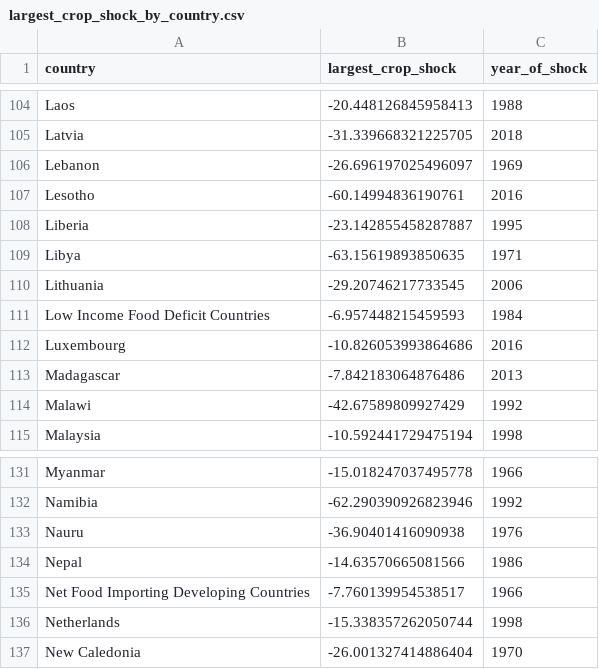
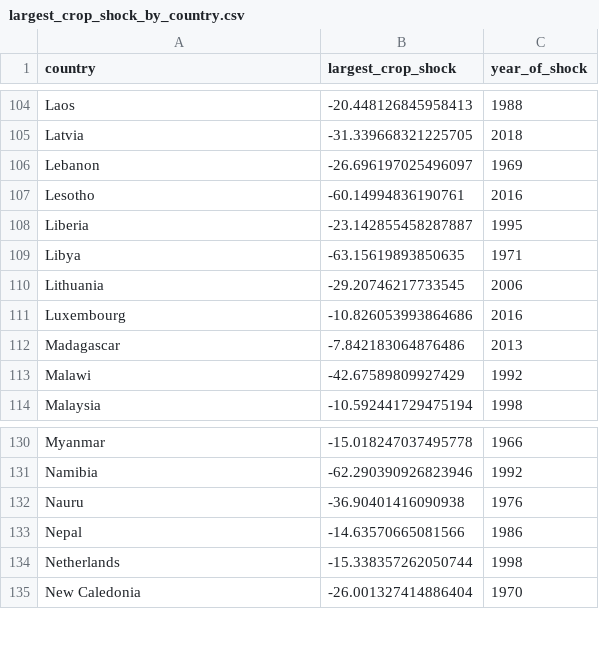
Before and after one commit to allfed/Historical-Food-Shocks, a CSV file: results/largest_crop_shock_by_country.csv, drawn as a sheet; only a part is shown, gaps mark what is left out.

```diff
--- a/results/largest_crop_shock_by_country.csv
+++ b/results/largest_crop_shock_by_country.csv
@@ -110,3 +110,2 @@ Libya,-63.15619893850635,1971
 Lithuania,-29.20746217733545,2006
-Low Income Food Deficit Countries,-6.957448215459593,1984
 Luxembourg,-10.826053993864686,2016
@@ -134,3 +133,2 @@ Nauru,-36.90401416090938,1976
 Nepal,-14.63570665081566,1986
-Net Food Importing Developing Countries,-7.760139954538517,1966
 Netherlands,-15.338357262050744,1998
```
Also changed, not shown: results/calories_by_countries.csv, results/calories_by_groups_of_countries.csv, 7 other files.
